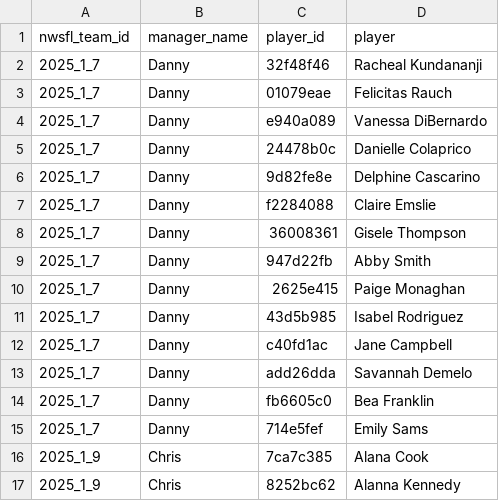
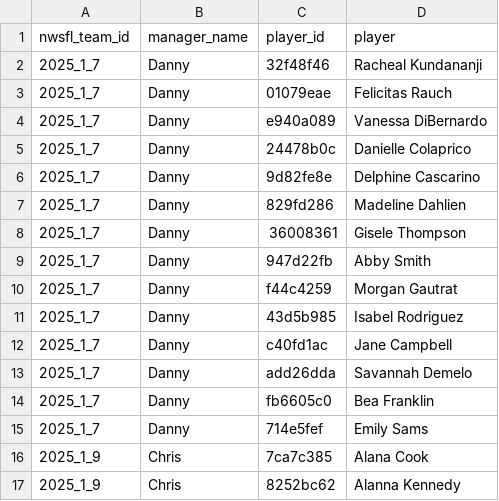
Before and after one commit to dgilbs/sports_analytics_scraping, a CSV file: fbref/dbt_soccer/seeds/season_fantasy_rosters.csv, drawn as a sheet; only a part is shown.

Commit message:
adds dbt models for soccer analytics

```diff
--- a/fbref/dbt_soccer/seeds/season_fantasy_rosters.csv
+++ b/fbref/dbt_soccer/seeds/season_fantasy_rosters.csv
@@ -6,6 +6,6 @@
 2025_1_7,Danny,9d82fe8e,Delphine Cascarino
-2025_1_7,Danny,f2284088,Claire Emslie
+2025_1_7,Danny,829fd286,Madeline Dahlien
 2025_1_7,Danny,36008361,Gisele Thompson
 2025_1_7,Danny,947d22fb,Abby Smith
-2025_1_7,Danny,2625e415,Paige Monaghan
+2025_1_7,Danny,f44c4259,Morgan Gautrat
 2025_1_7,Danny,43d5b985,Isabel Rodriguez
```
Also changed, not shown: 29 other files.
